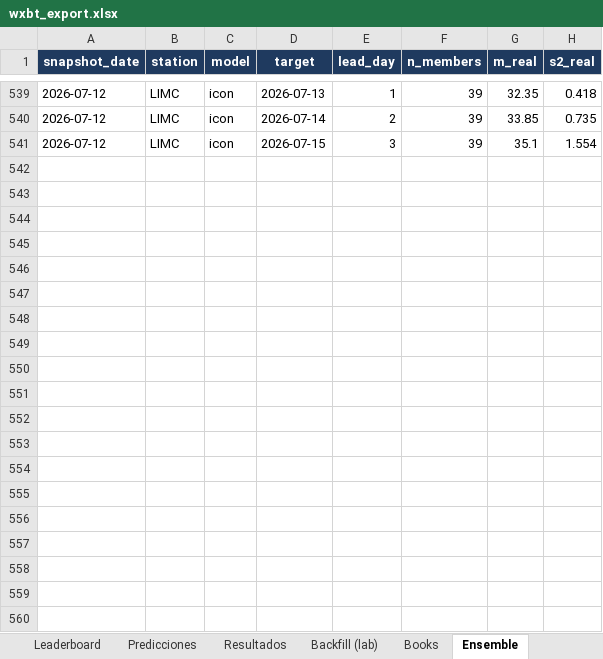
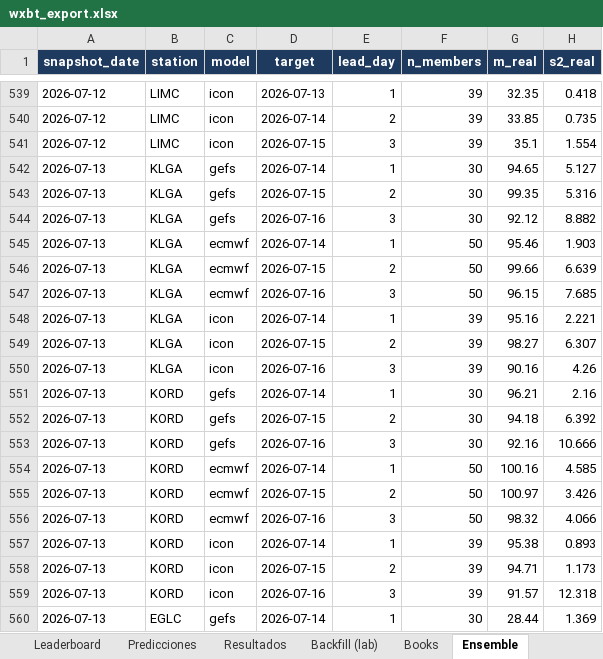
Before and after one commit to santiagocreativeweb/weather-bot, an Excel workbook: data/wxbt_export.xlsx, sheet Ensemble, drawn as a sheet; only a part is shown, gaps mark what is left out; values as stored, in another font and other column widths than the file's, no borders; the diff covers the shown part only; the diff names each change by its address in the sheet, - before the commit and + after, or states it on an @@ line.

```diff
--- a/data/wxbt_export.xlsx (sheet Ensemble)
+++ b/data/wxbt_export.xlsx (sheet Ensemble)
+row 542: 2026-07-13 | KLGA | gefs | 2026-07-14 | 1 | 30 | 94.65 | 5.127
+row 543: 2026-07-13 | KLGA | gefs | 2026-07-15 | 2 | 30 | 99.35 | 5.316
+row 544: 2026-07-13 | KLGA | gefs | 2026-07-16 | 3 | 30 | 92.12 | 8.882
+row 545: 2026-07-13 | KLGA | ecmwf | 2026-07-14 | 1 | 50 | 95.46 | 1.903
+row 546: 2026-07-13 | KLGA | ecmwf | 2026-07-15 | 2 | 50 | 99.66 | 6.639
+row 547: 2026-07-13 | KLGA | ecmwf | 2026-07-16 | 3 | 50 | 96.15 | 7.685
+row 548: 2026-07-13 | KLGA | icon | 2026-07-14 | 1 | 39 | 95.16 | 2.221
+row 549: 2026-07-13 | KLGA | icon | 2026-07-15 | 2 | 39 | 98.27 | 6.307
+row 550: 2026-07-13 | KLGA | icon | 2026-07-16 | 3 | 39 | 90.16 | 4.26
+row 551: 2026-07-13 | KORD | gefs | 2026-07-14 | 1 | 30 | 96.21 | 2.16
+row 552: 2026-07-13 | KORD | gefs | 2026-07-15 | 2 | 30 | 94.18 | 6.392
+row 553: 2026-07-13 | KORD | gefs | 2026-07-16 | 3 | 30 | 92.16 | 10.666
+row 554: 2026-07-13 | KORD | ecmwf | 2026-07-14 | 1 | 50 | 100.16 | 4.585
+row 555: 2026-07-13 | KORD | ecmwf | 2026-07-15 | 2 | 50 | 100.97 | 3.426
+row 556: 2026-07-13 | KORD | ecmwf | 2026-07-16 | 3 | 50 | 98.32 | 4.066
+row 557: 2026-07-13 | KORD | icon | 2026-07-14 | 1 | 39 | 95.38 | 0.893
+row 558: 2026-07-13 | KORD | icon | 2026-07-15 | 2 | 39 | 94.71 | 1.173
+row 559: 2026-07-13 | KORD | icon | 2026-07-16 | 3 | 39 | 91.57 | 12.318
+row 560: 2026-07-13 | EGLC | gefs | 2026-07-14 | 1 | 30 | 28.44 | 1.369
```
Also changed, not shown: 89 added rows elsewhere in this sheet, sheet Books, sheet Predicciones, sheet Fuente MOSMIX, sheet Fuente NBM, sheet Resumen, other sheet tabs, 33 other files.
